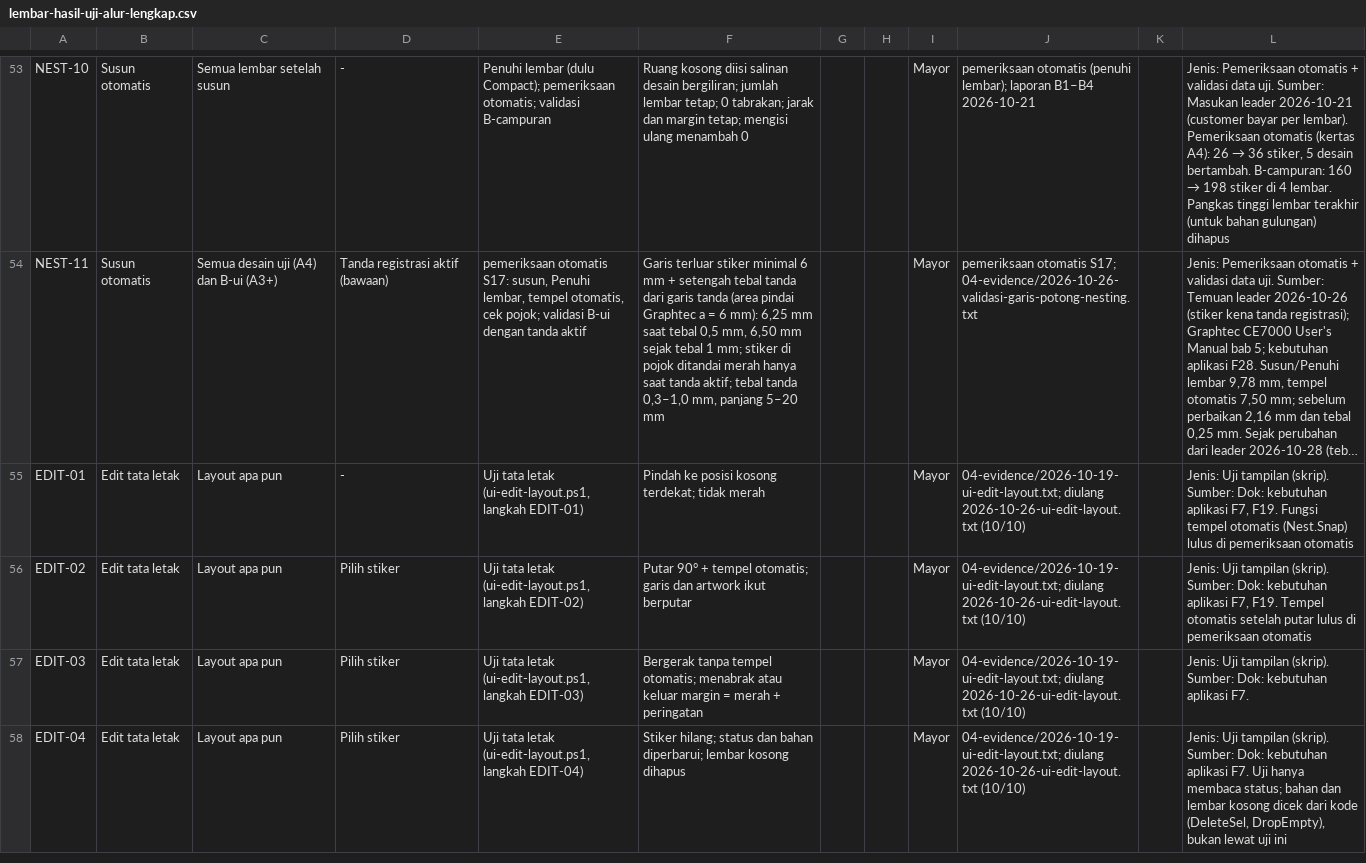
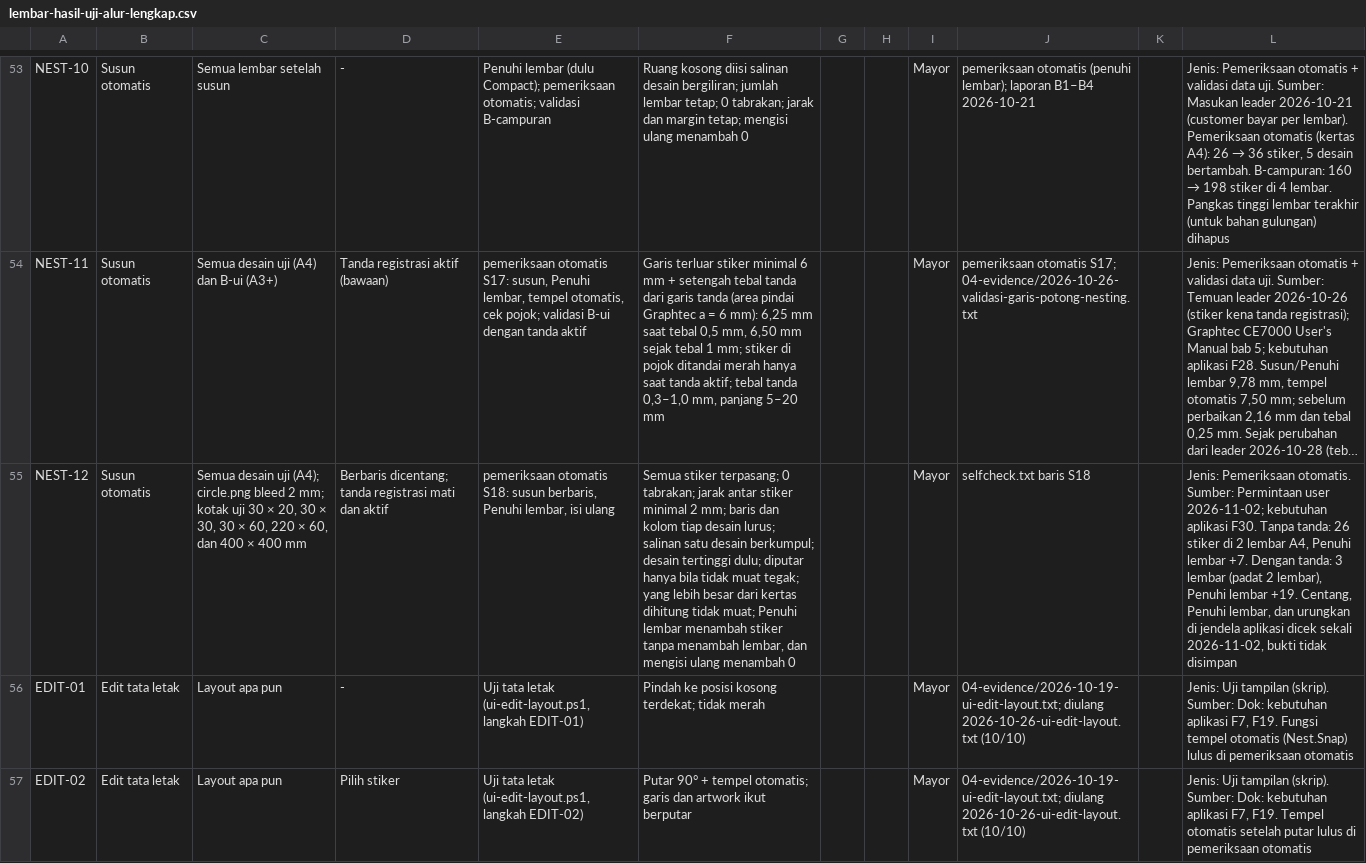
Before and after one commit to kntg/Layout-and-Editing-Software, a CSV file: docs/pengujian/lembar-hasil-uji-alur-lengkap.csv, drawn as a sheet; only a part is shown, gaps mark what is left out; the shorter side is filled out with more unchanged rows; long unchanged cells end in …; the diff names each change by its address in the sheet, - before the commit and + after, or states it on an @@ line.

Commit message:
Susun berbaris: stiker rapi per baris dan kolom
Operator ingin stiker di kanvas tersusun rapi, tidak hanya padat.

- Kotak centang Berbaris di toolbar: desain yang sama berkumpul, desain tertinggi dulu, dan stiker tidak diputar kecuali hanya muat bila diputar.
- Penuhi lembar saat Berbaris dicentang menambah salinan lalu menyusun ulang, jadi geseran manual hilang dan bisa diurungkan.
- Bahan bisa lebih boros: dengan tanda registrasi, 26 stiker di A4 menjadi 3 lembar, sedangkan susun padat 2 lembar.
- Dicatat di kebutuhan aplikasi (F30), skenario uji S18, dan kasus uji NEST-12.

```diff
--- a/docs/pengujian/lembar-hasil-uji-alur-lengkap.csv
+++ b/docs/pengujian/lembar-hasil-uji-alur-lengkap.csv
+row 55: NEST-12 | Susun otomatis | Semua desain uji (A4); circle.png bleed 2 mm; kotak uji 30 × 20, 30 × 30, 30 × 60, 220 × 60, dan 400 × 400 mm | Berbaris dicentang; tanda registrasi mati dan aktif | pemeriksaan otomatis S18: susun berbaris, Penuhi lembar, isi ulang | Semua stiker terpasang; 0 tabrakan; jarak antar stiker minimal 2 mm; baris dan kolom tiap desain lurus; salinan satu desain berkumpul; desain tertinggi dulu; diputar hanya bila tidak muat tegak; yang lebih besar dari kertas dihitung tidak muat; Penuhi lembar menambah stiker tanpa menambah lembar, dan mengisi ulang menambah 0 |  |  | Mayor | selfcheck.txt baris S18 |  | Jenis: Pemeriksaan otomatis. Sumber: Permintaan user 2026-11-02; kebutuhan aplikasi F30. Tanpa tanda: 26 stiker di 2 lembar A4, Penuhi lembar +7. Dengan tanda: 3 lembar (padat 2 lembar), Penuhi lembar +19. Centang, Penuhi lembar, dan urungkan di jendela aplikasi dicek sekali 2026-11-02, bukti tidak disimpan
```
Also changed, not shown: 11 other files.
